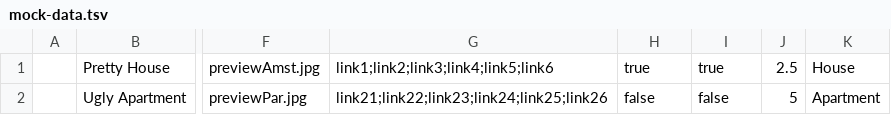
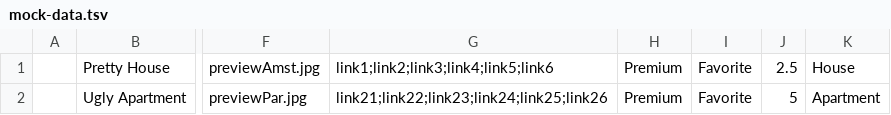
Before and after one commit to htmlacademy-nodejs-api/1995679-six-cities-5, a TSV file: mocks/mock-data.tsv, drawn as a sheet; only a part is shown, gaps mark what is left out; the diff names each change by its address in the sheet, - before the commit and + after, or states it on an @@ line.

```diff
--- a/mocks/mock-data.tsv
+++ b/mocks/mock-data.tsv
-H1: true
+H1: Premium
-I1: true
+I1: Favorite
-H2: false
+H2: Premium
-I2: false
+I2: Favorite
```
Also changed, not shown: 19 other files.
